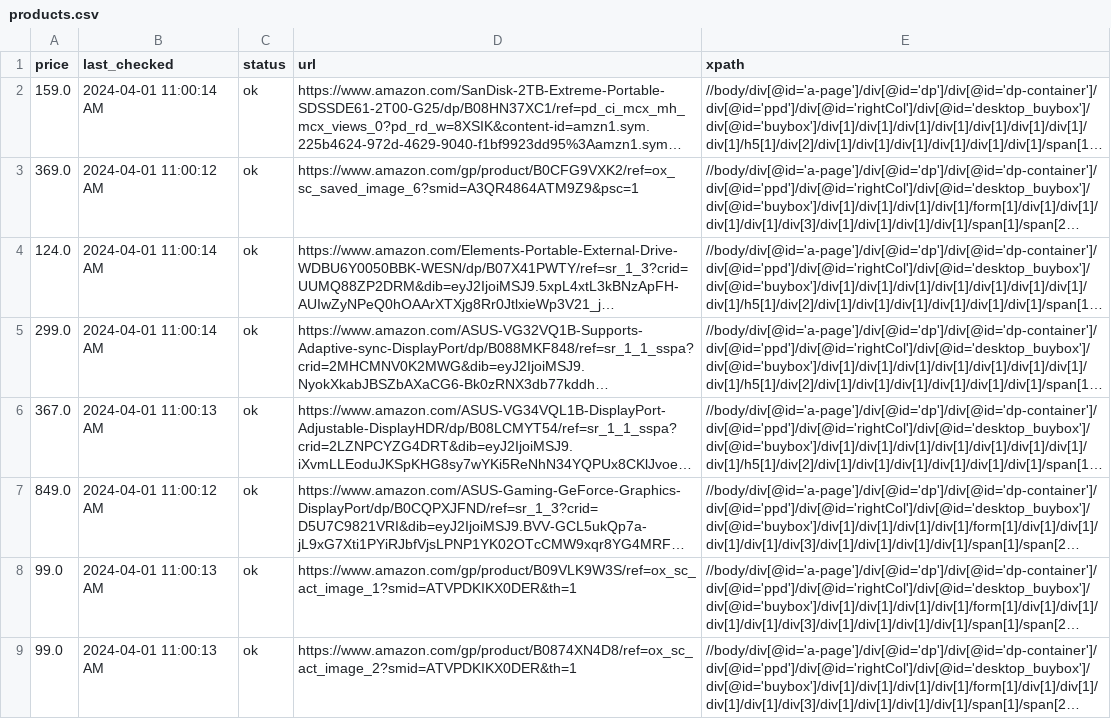
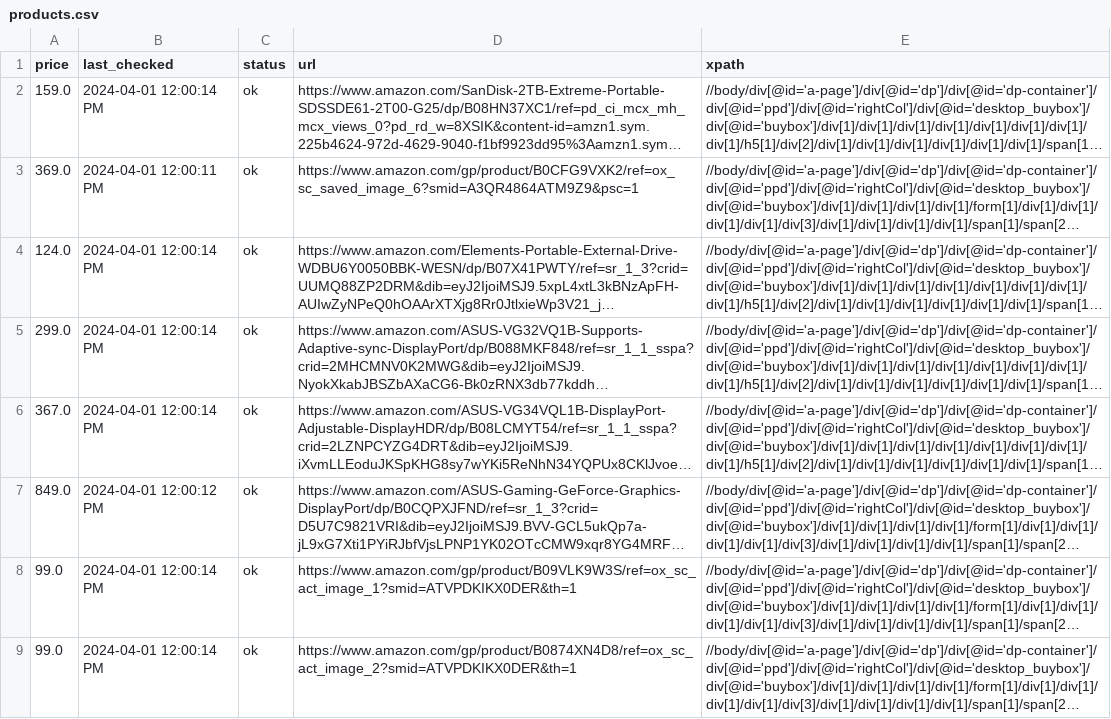
Before and after one commit to misranrifat/price-tracker, a CSV file: products.csv, drawn as a sheet; long unchanged cells end in …; the diff names each change by its address in the sheet, - before the commit and + after, or states it on an @@ line.

Commit message:
Updating products.csv and app.log

```diff
--- a/products.csv
+++ b/products.csv
-B2 (last_checked): 2024-04-01 11:00:14 AM
+B2 (last_checked): 2024-04-01 12:00:14 PM
-B3 (last_checked): 2024-04-01 11:00:12 AM
+B3 (last_checked): 2024-04-01 12:00:11 PM
-B4:B5 (last_checked): 2024-04-01 11:00:14 AM
+B4:B5 (last_checked): 2024-04-01 12:00:14 PM
-B6 (last_checked): 2024-04-01 11:00:13 AM
+B6 (last_checked): 2024-04-01 12:00:14 PM
-B7 (last_checked): 2024-04-01 11:00:12 AM
+B7 (last_checked): 2024-04-01 12:00:12 PM
-B8:B9 (last_checked): 2024-04-01 11:00:13 AM
+B8:B9 (last_checked): 2024-04-01 12:00:14 PM
```
Also changed, not shown: 1 other file.
